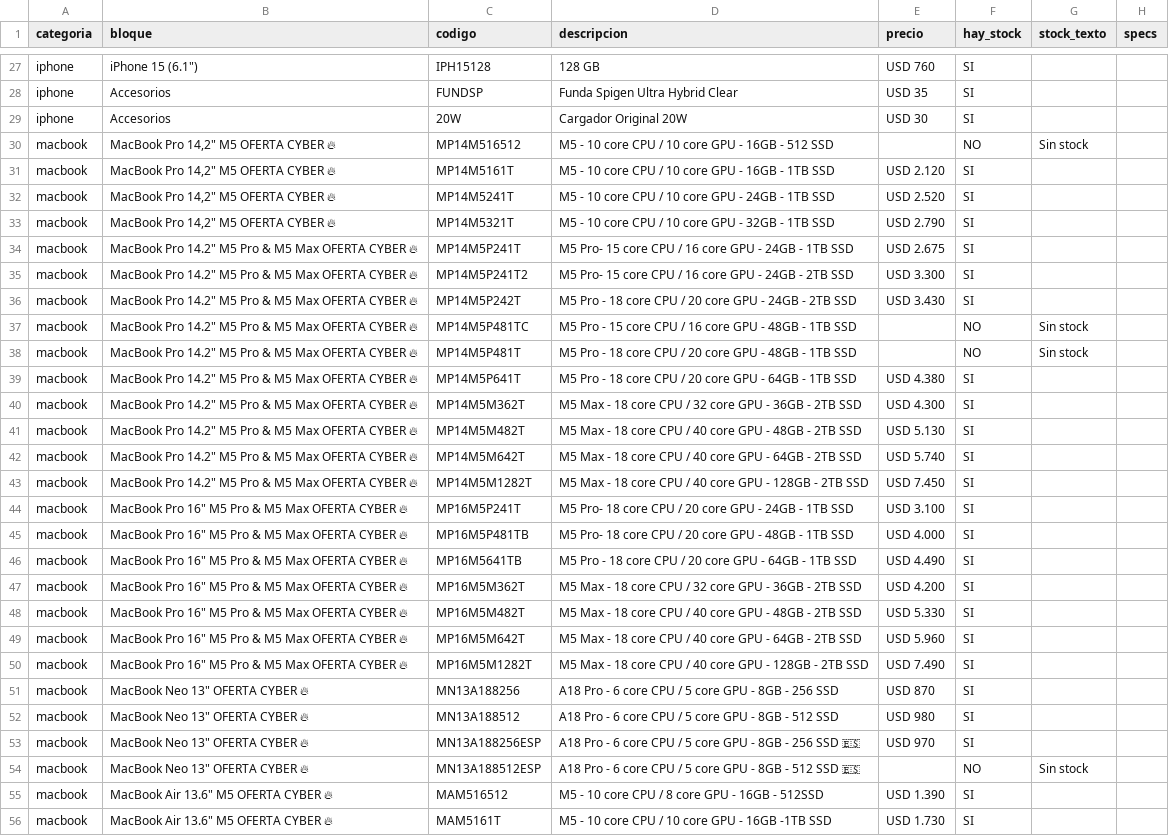
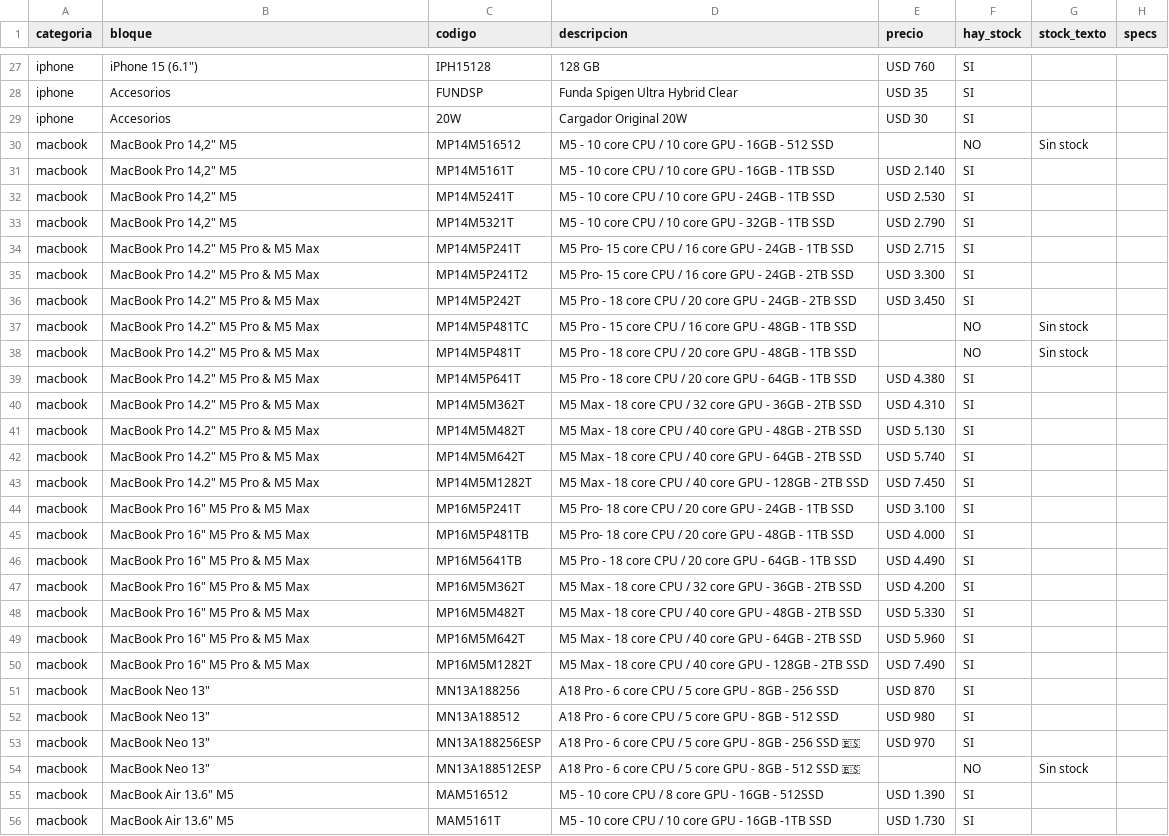
Before and after one commit to tptecno/catalogo, a CSV file: sync.csv, drawn as a sheet; only a part is shown, gaps mark what is left out; the diff covers the shown part only; the diff names each change by its address in the sheet, - before the commit and + after, or states it on an @@ line.

Commit message:
Actualización de precios 16/11/2026 09:45

```diff
--- a/sync.csv
+++ b/sync.csv
-B30:B33 (bloque): MacBook Pro 14,2" M5 OFERTA CYBER 🔥
+B30:B33 (bloque): MacBook Pro 14,2" M5
-E31 (precio): USD 2.120
+E31 (precio): USD 2.140
-E32 (precio): USD 2.520
+E32 (precio): USD 2.530
-B34:B43 (bloque): MacBook Pro 14.2" M5 Pro & M5 Max OFERTA CYBER 🔥
+B34:B43 (bloque): MacBook Pro 14.2" M5 Pro & M5 Max
-E34 (precio): USD 2.675
+E34 (precio): USD 2.715
-E36 (precio): USD 3.430
+E36 (precio): USD 3.450
-E40 (precio): USD 4.300
+E40 (precio): USD 4.310
-B44:B50 (bloque): MacBook Pro 16" M5 Pro & M5 Max OFERTA CYBER 🔥
+B44:B50 (bloque): MacBook Pro 16" M5 Pro & M5 Max
-B51:B54 (bloque): MacBook Neo 13" OFERTA CYBER 🔥
+B51:B54 (bloque): MacBook Neo 13"
-B55:B56 (bloque): MacBook Air 13.6" M5 OFERTA CYBER 🔥
+B55:B56 (bloque): MacBook Air 13.6" M5
```
Also changed, not shown: 8 edited cells elsewhere in this file, 4 other files.
